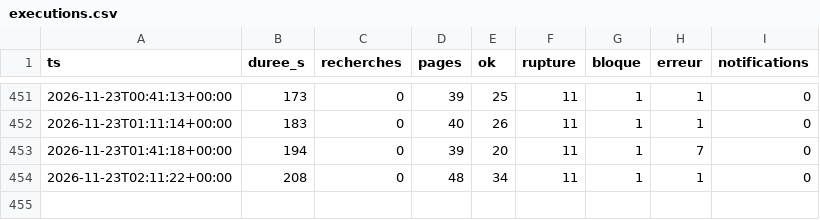
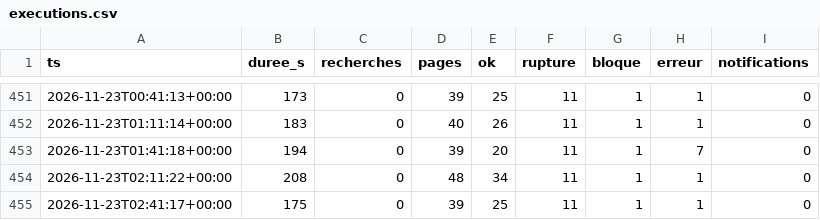
Before and after one commit to vegafuze/pc-price-hunter, a CSV file: data/executions.csv, drawn as a sheet; only a part is shown, gaps mark what is left out; the diff names each change by its address in the sheet, - before the commit and + after, or states it on an @@ line.

```diff
--- a/data/executions.csv
+++ b/data/executions.csv
+row 455: 2026-11-23T02:41:17+00:00 | 175 | 0 | 39 | 25 | 11 | 1 | 1 | 0
```
Also changed, not shown: 4 other files.
